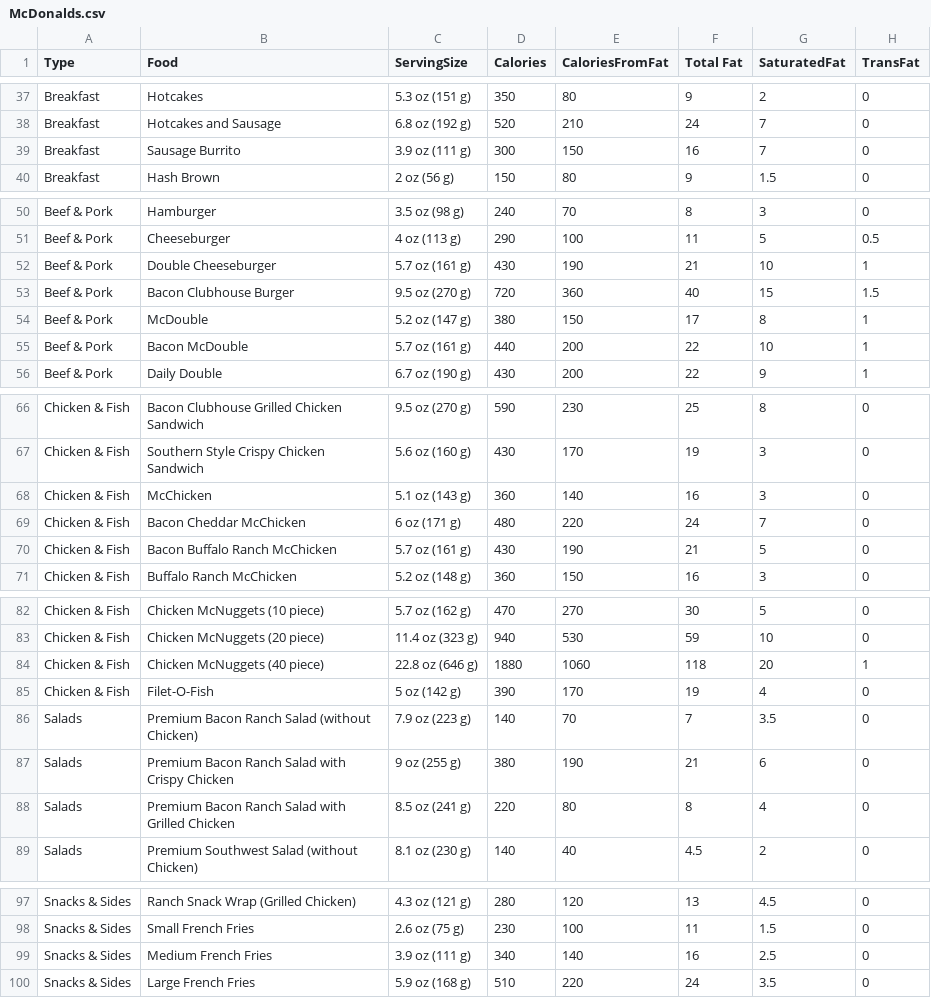
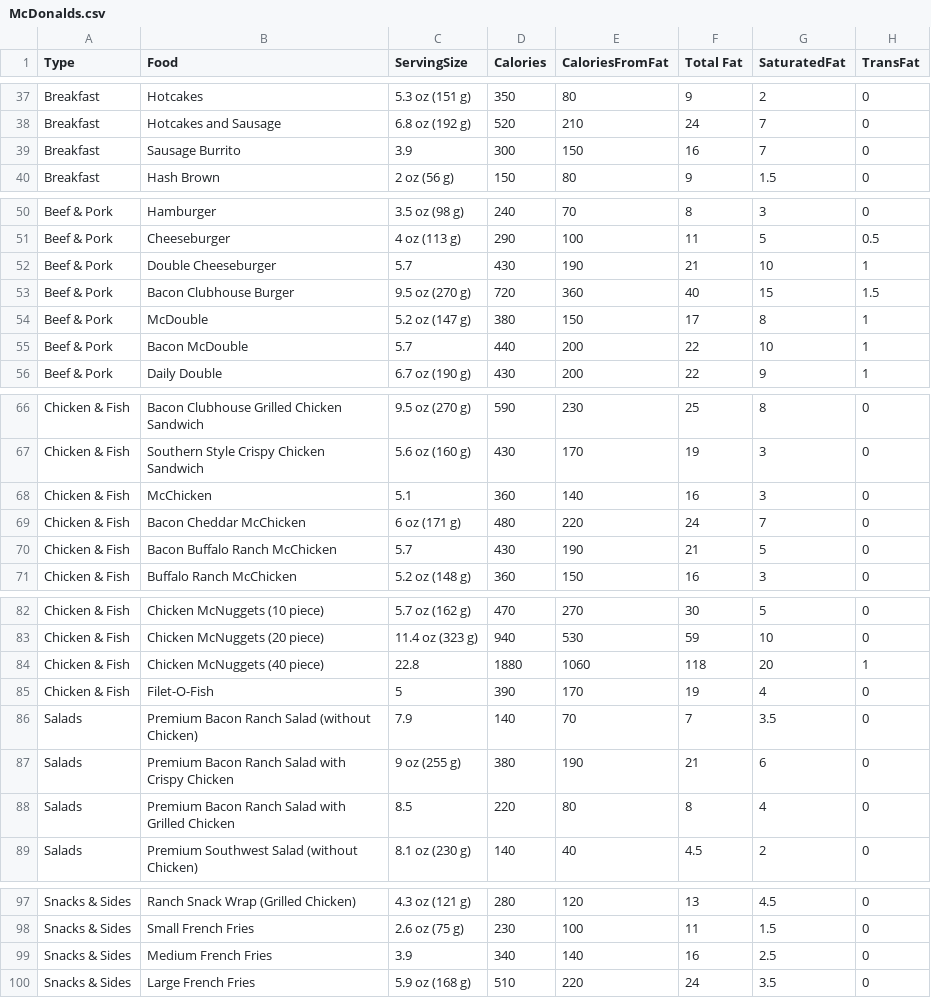
Before and after one commit to trarocha/BonHacketit, a CSV file: McDonalds.csv, drawn as a sheet; only a part is shown, gaps mark what is left out; the diff covers the shown part only; the diff names each change by its address in the sheet, - before the commit and + after, or states it on an @@ line.

```diff
--- a/McDonalds.csv
+++ b/McDonalds.csv
-C39 (ServingSize): 3.9 oz (111 g)
+C39 (ServingSize): 3.9
-C52 (ServingSize): 5.7 oz (161 g)
+C52 (ServingSize): 5.7
-C55 (ServingSize): 5.7 oz (161 g)
+C55 (ServingSize): 5.7
-C68 (ServingSize): 5.1 oz (143 g)
+C68 (ServingSize): 5.1
-C70 (ServingSize): 5.7 oz (161 g)
+C70 (ServingSize): 5.7
-C84 (ServingSize): 22.8 oz (646 g)
+C84 (ServingSize): 22.8
-C85 (ServingSize): 5 oz (142 g)
+C85 (ServingSize): 5
-C86 (ServingSize): 7.9 oz (223 g)
+C86 (ServingSize): 7.9
-C88 (ServingSize): 8.5 oz (241 g)
+C88 (ServingSize): 8.5
-C99 (ServingSize): 3.9 oz (111 g)
+C99 (ServingSize): 3.9
```
Also changed, not shown: 28 edited cells elsewhere in this file, 3 other files.
